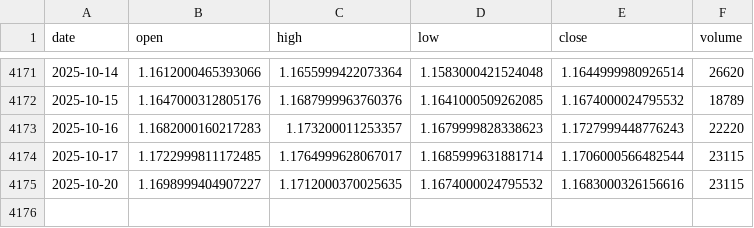
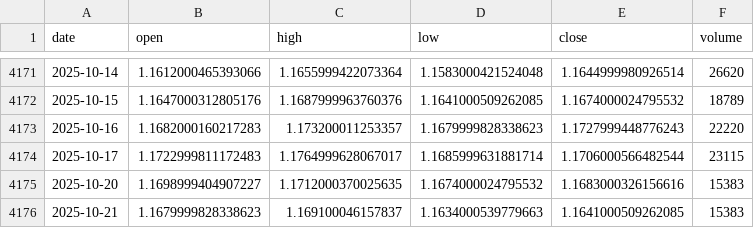
Before and after one commit to LukeGSW/AnalisiCiclica-M6E, a CSV file: data/M6E=F/historical_data.csv, drawn as a sheet; only a part is shown, gaps mark what is left out.

```diff
--- a/data/M6E=F/historical_data.csv
+++ b/data/M6E=F/historical_data.csv
@@ -4173,3 +4173,4 @@ date,open,high,low,close,volume
 2025-10-16,1.1682000160217283,1.173200011253357,1.1679999828338623,1.1727999448776243,22220
-2025-10-17,1.1722999811172485,1.1764999628067017,1.1685999631881714,1.1706000566482544,23115
-2025-10-20,1.1698999404907227,1.1712000370025635,1.1674000024795532,1.1683000326156616,23115
+2025-10-17,1.1722999811172483,1.1764999628067017,1.1685999631881714,1.1706000566482544,23115
+2025-10-20,1.1698999404907227,1.1712000370025635,1.1674000024795532,1.1683000326156616,15383
+2025-10-21,1.1679999828338623,1.169100046157837,1.1634000539779663,1.1641000509262085,15383
```
Also changed, not shown: data/M6E=F/signals.csv, 3 other files.
